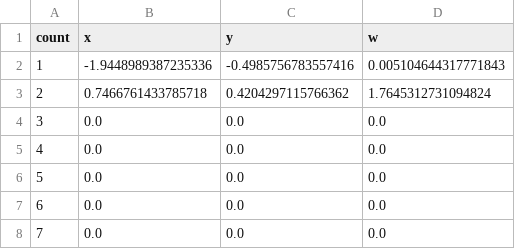
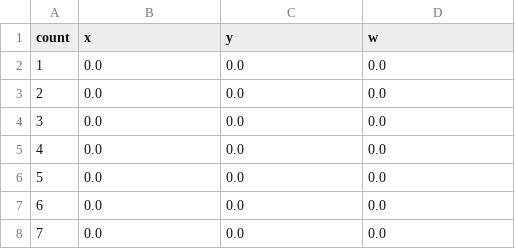
Before and after one commit to JedtanutSem/Smart_agricultural, a CSV file: navigation_system/robot_system/log/poseSaver.csv, drawn as a sheet; only a part is shown.

```diff
--- a/navigation_system/robot_system/log/poseSaver.csv
+++ b/navigation_system/robot_system/log/poseSaver.csv
@@ -1,4 +1,4 @@
 count,x,y,w
-1,-1.9448989387235336,-0.4985756783557416,0.005104644317771843
-2,0.7466761433785718,0.4204297115766362,1.7645312731094824
+1,0.0,0.0,0.0
+2,0.0,0.0,0.0
 3,0.0,0.0,0.0
```
Also changed, not shown: 13 other files.
